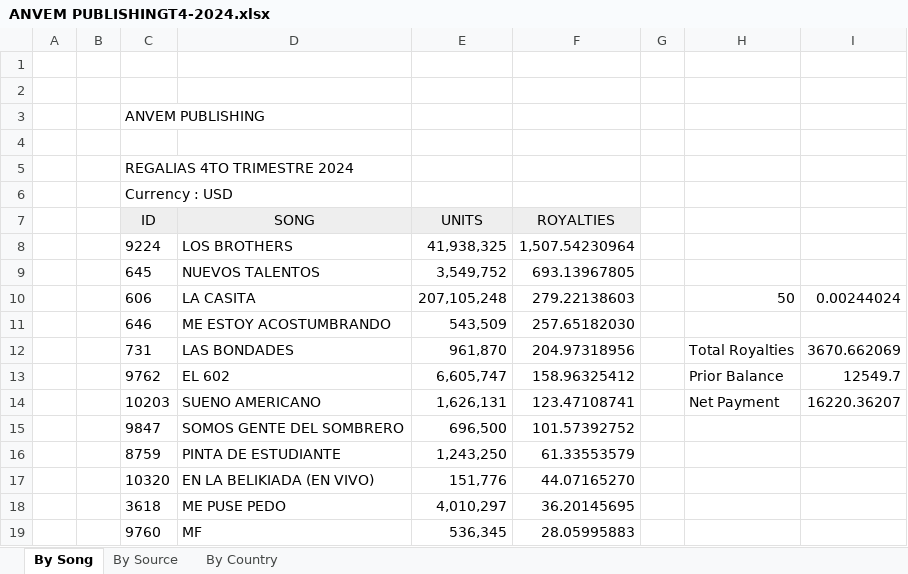
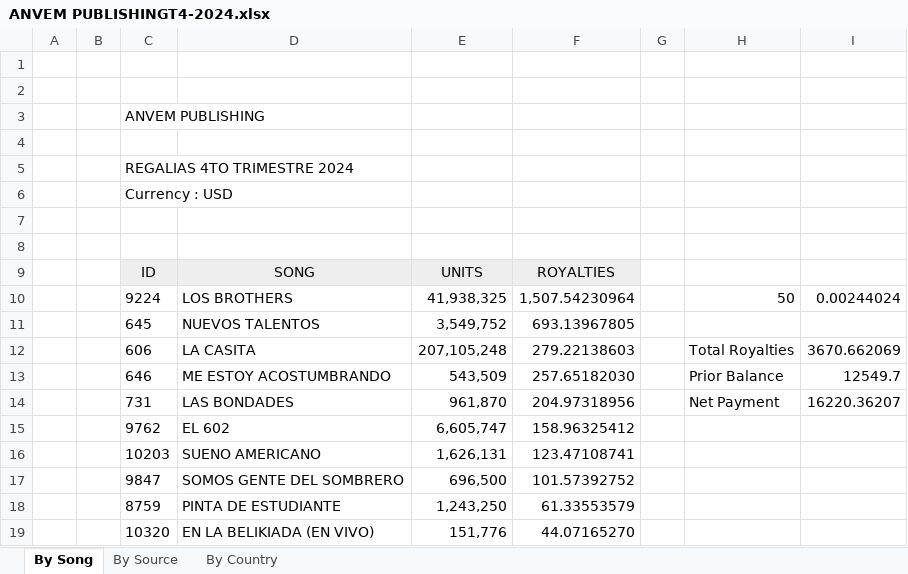
Before and after one commit to DiegoFlores14/Anvem3.0, an Excel workbook: data/ANVEM PUBLISHINGT4-2024.xlsx, sheet By Song, drawn as a sheet; only a part is shown; the shorter side is filled out with more unchanged rows; values as stored, in another font and other column widths than the file's, no borders; addresses are those after the commit; the diff names each change by its address in the sheet, - before the commit and + after, or states it on an @@ line.

```diff
--- a/data/ANVEM PUBLISHINGT4-2024.xlsx (sheet By Song)
+++ b/data/ANVEM PUBLISHINGT4-2024.xlsx (sheet By Song)
+row 7: (empty)
+row 8: (empty)
-H10: (empty)
+H10: 50
-I10: (empty)
+I10: 0.00244024
-H12: 50
+H12: Total Royalties
-I12: 0.00244024
+I12: 3670.662069
-H13: (empty)
+H13: Prior Balance
-I13: (empty)
+I13: 12549.7
-H14: Total Royalties
+H14: Net Payment
-I14: 3670.662069
+I14: 16220.36207
-H15: Prior Balance
+H15: (empty)
-I15: 12549.7
+I15: (empty)
-H16: Net Payment
+H16: (empty)
-I16: 16220.36207
+I16: (empty)
```
Also changed, not shown: sheet By Source, data/ANVEM LYRICST3-2024.xlsx, data/ANVEM LYRICST4-2024.xlsx, 14 other files.
